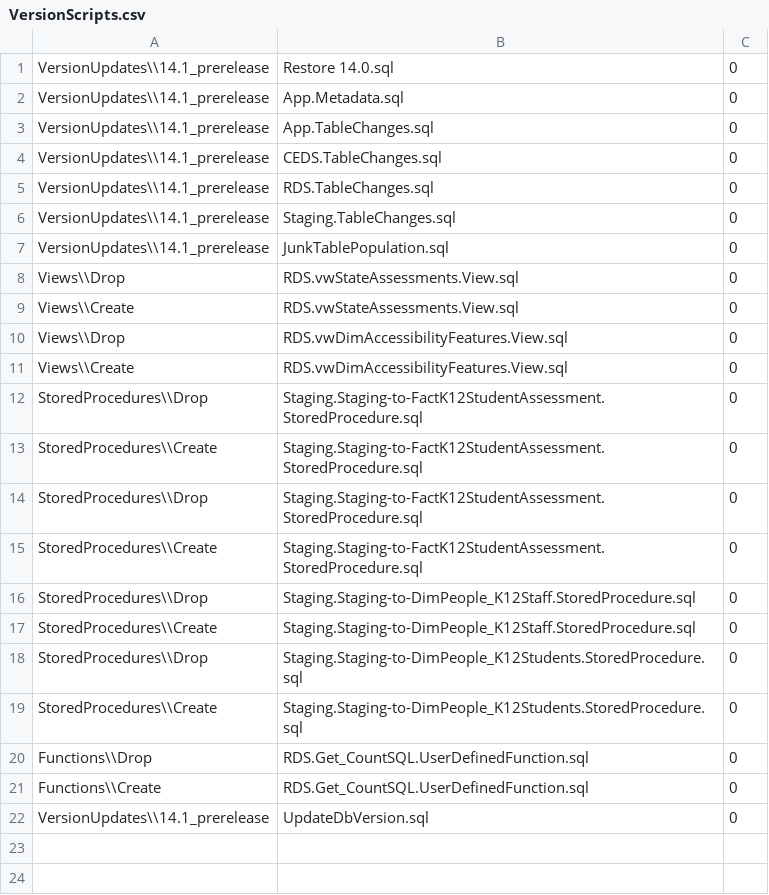
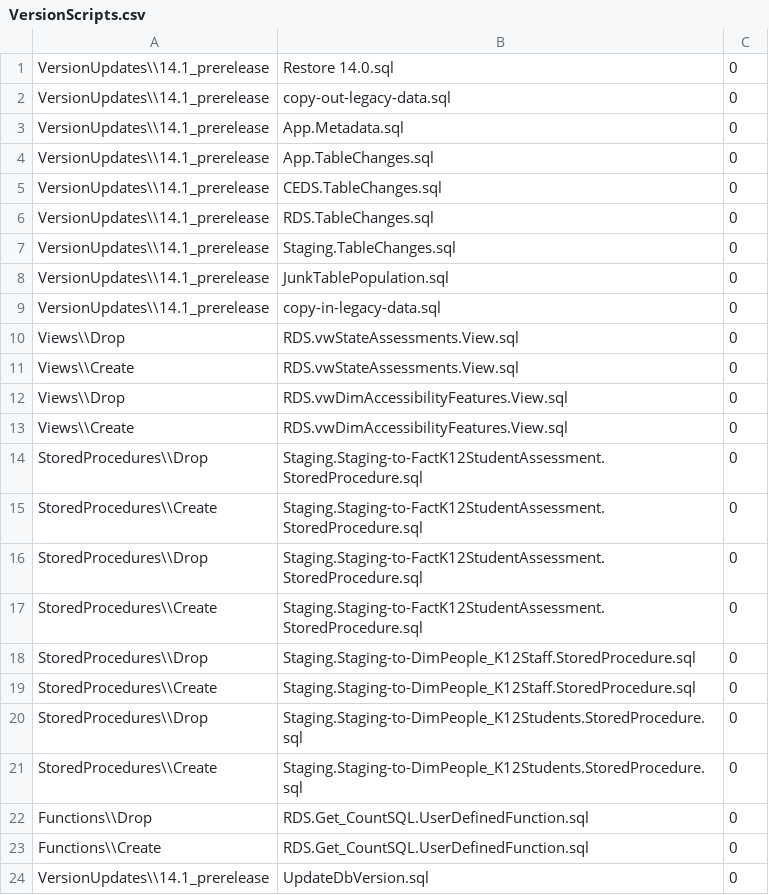
Before and after one commit to CEDS-Collaborative-Exchange/Generate, a CSV file: generate.web/DatabaseScripts/VersionUpdates/14.1_prerelease/VersionScripts.csv, drawn as a sheet; the diff names each change by its address in the sheet, - before the commit and + after, or states it on an @@ line.

```diff
--- a/generate.web/DatabaseScripts/VersionUpdates/14.1_prerelease/VersionScripts.csv
+++ b/generate.web/DatabaseScripts/VersionUpdates/14.1_prerelease/VersionScripts.csv
+row 2: VersionUpdates\\14.1_prerelease | copy-out-legacy-data.sql | 0
+row 9: VersionUpdates\\14.1_prerelease | copy-in-legacy-data.sql | 0
```
Also changed, not shown: 3 other files.
